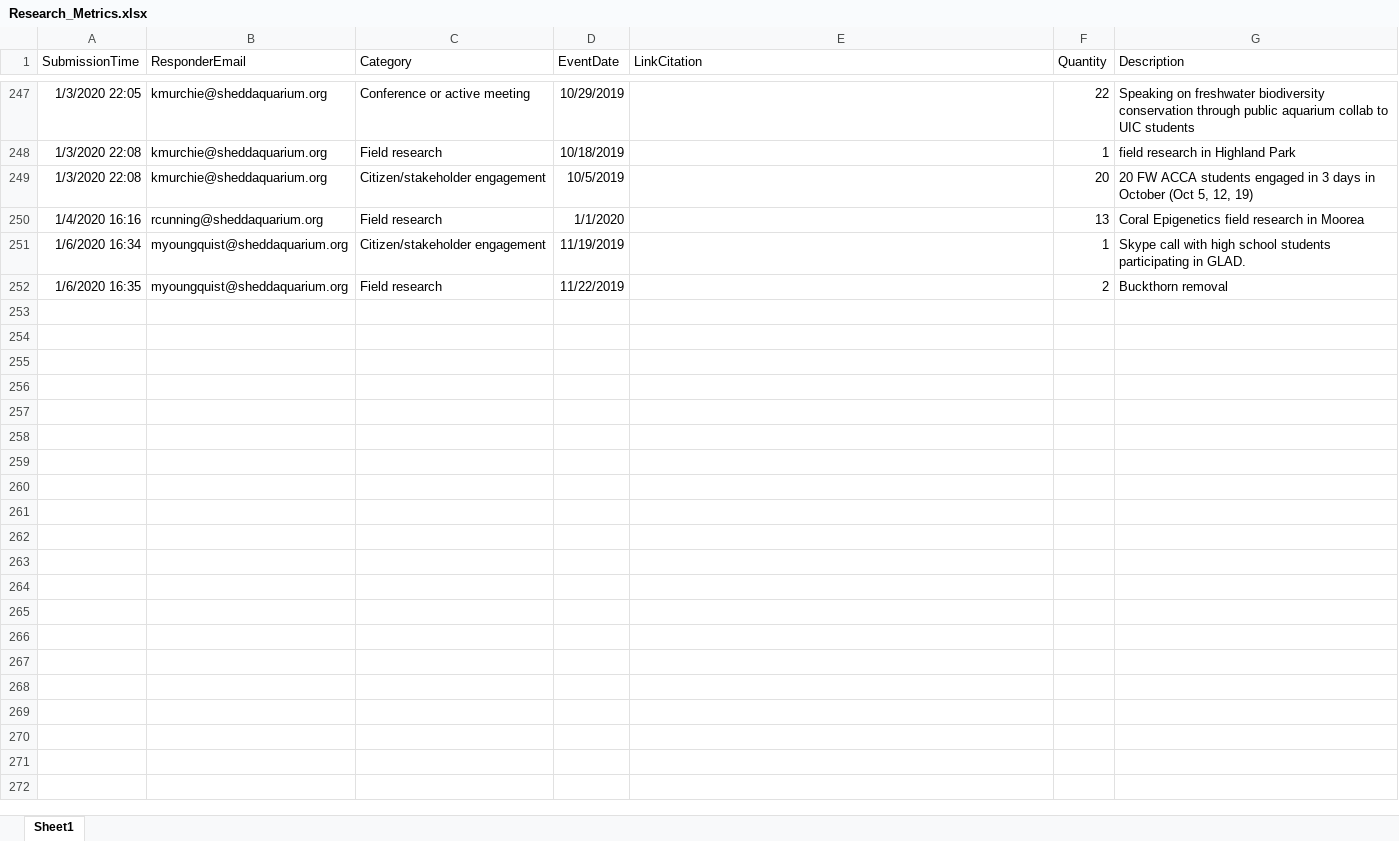
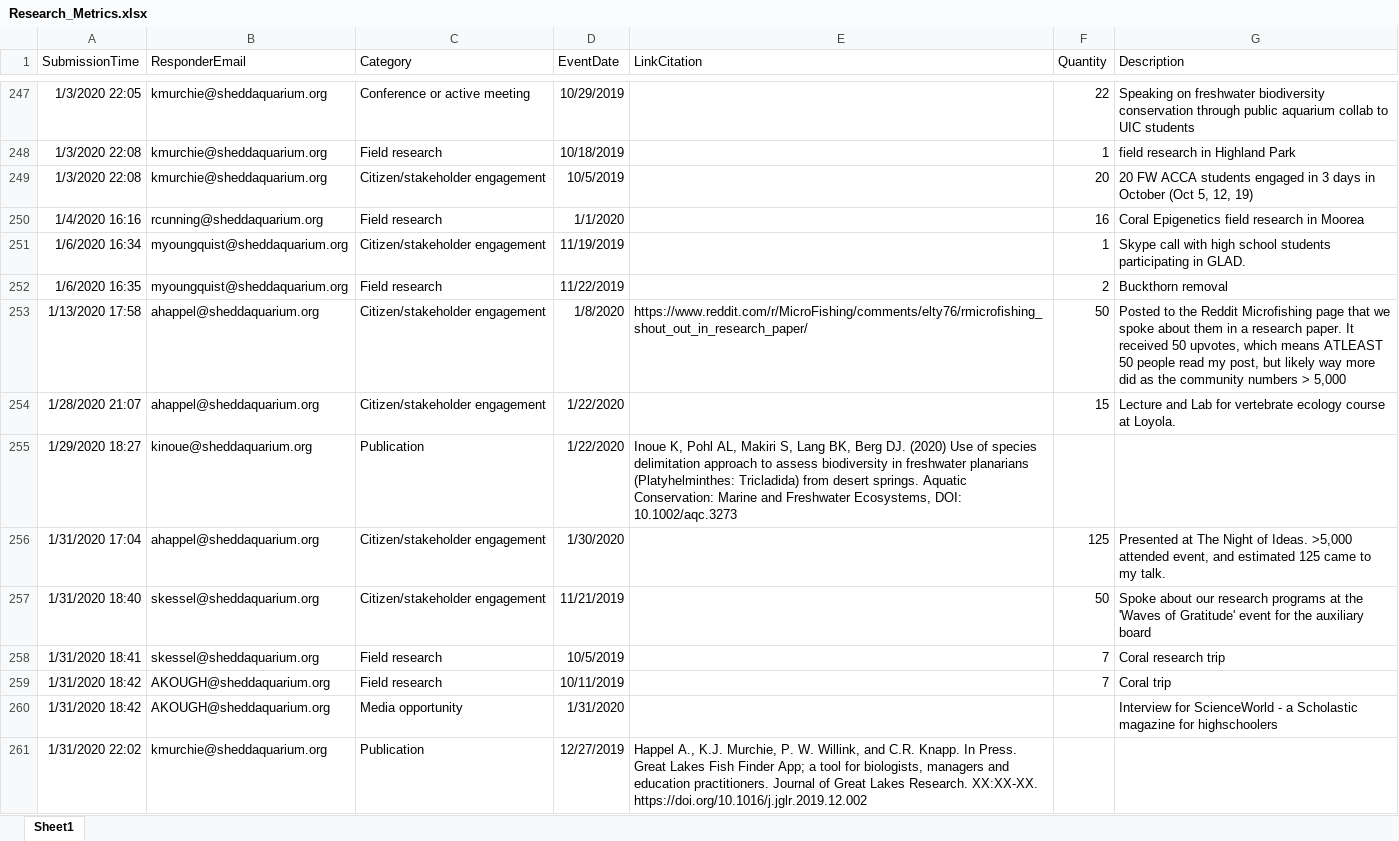
Before and after one commit to jrcunning/HC_metrics, an Excel workbook: data/Research_Metrics.xlsx, sheet Sheet1, drawn as a sheet; only a part is shown, gaps mark what is left out; values as stored, in another font and other column widths than the file's, no borders; table styles not drawn; the diff names each change by its address in the sheet, - before the commit and + after, or states it on an @@ line.

```diff
--- a/data/Research_Metrics.xlsx (sheet Sheet1)
+++ b/data/Research_Metrics.xlsx (sheet Sheet1)
-F250 (Quantity): 13
+F250 (Quantity): 16
+row 253: 1/13/2020 17:58 | ahappel@sheddaquarium.org | Citizen/stakeholder engagement | 1/8/2020 | https://www.reddit.com/r/MicroFishing/comments/elty76/rmicrofishing_shout_out_in_research_paper/ | 50 | Posted to the Reddit Microfishing page that we spoke about them in a research paper. It received 50 upvotes, which means ATLEAST 50 people read my post, but likely way more did as the community numbers > 5,000
+row 254: 1/28/2020 21:07 | ahappel@sheddaquarium.org | Citizen/stakeholder engagement | 1/22/2020 |  | 15 | Lecture and Lab for vertebrate ecology course at Loyola.
+row 255: 1/29/2020 18:27 | kinoue@sheddaquarium.org | Publication | 1/22/2020 | Inoue K, Pohl AL, Makiri S, Lang BK, Berg DJ. (2020) Use of species delimitation approach to assess biodiversity in freshwater planarians (Platyhelminthes: Tricladida) from desert springs. Aquatic Conservation: Marine and Freshwater Ecosystems, DOI: 10.1002/aqc.3273
+row 256: 1/31/2020 17:04 | ahappel@sheddaquarium.org | Citizen/stakeholder engagement | 1/30/2020 |  | 125 | Presented at The Night of Ideas. >5,000 attended event, and estimated 125 came to my talk.
+row 257: 1/31/2020 18:40 | skessel@sheddaquarium.org | Citizen/stakeholder engagement | 11/21/2019 |  | 50 | Spoke about our research programs at the 'Waves of Gratitude' event for the auxiliary board
+row 258: 1/31/2020 18:41 | skessel@sheddaquarium.org | Field research | 10/5/2019 |  | 7 | Coral research trip
+row 259: 1/31/2020 18:42 | AKOUGH@sheddaquarium.org | Field research | 10/11/2019 |  | 7 | Coral trip
+row 260: 1/31/2020 18:42 | AKOUGH@sheddaquarium.org | Media opportunity | 1/31/2020 |  |  | Interview for ScienceWorld - a Scholastic magazine for highschoolers
+row 261: 1/31/2020 22:02 | kmurchie@sheddaquarium.org | Publication | 12/27/2019 | Happel A., K.J. Murchie, P. W. Willink, and C.R. Knapp. In Press. Great Lakes Fish Finder App; a tool for biologists, managers and education practitioners. Journal of Great Lakes Research. XX:XX-XX. https://doi.org/10.1016/j.jglr.2019.12.002
```
Also changed, not shown: 3 other files.
